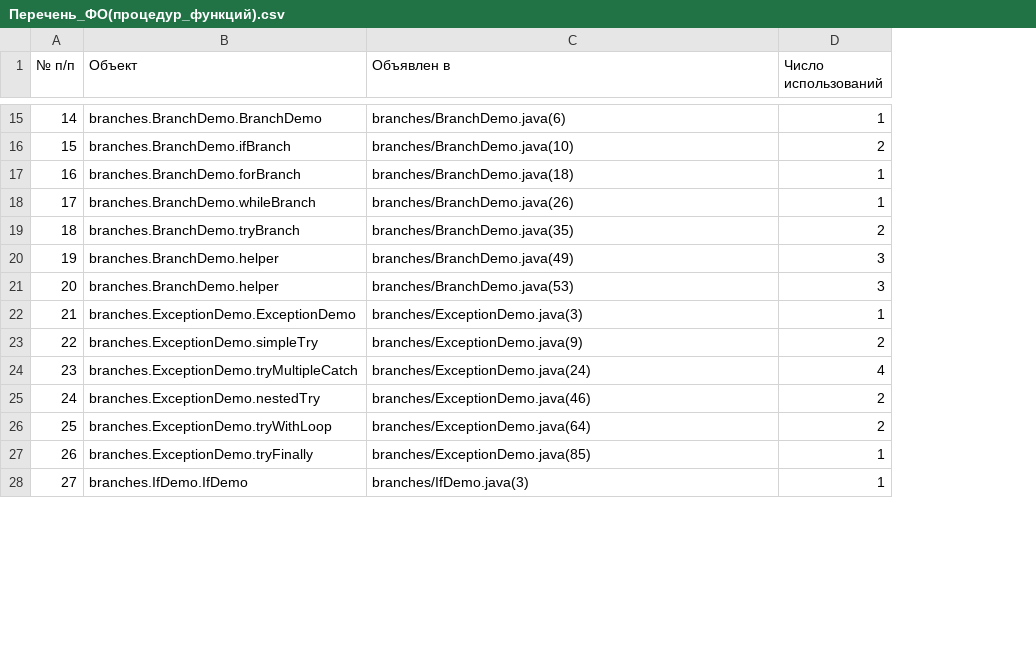
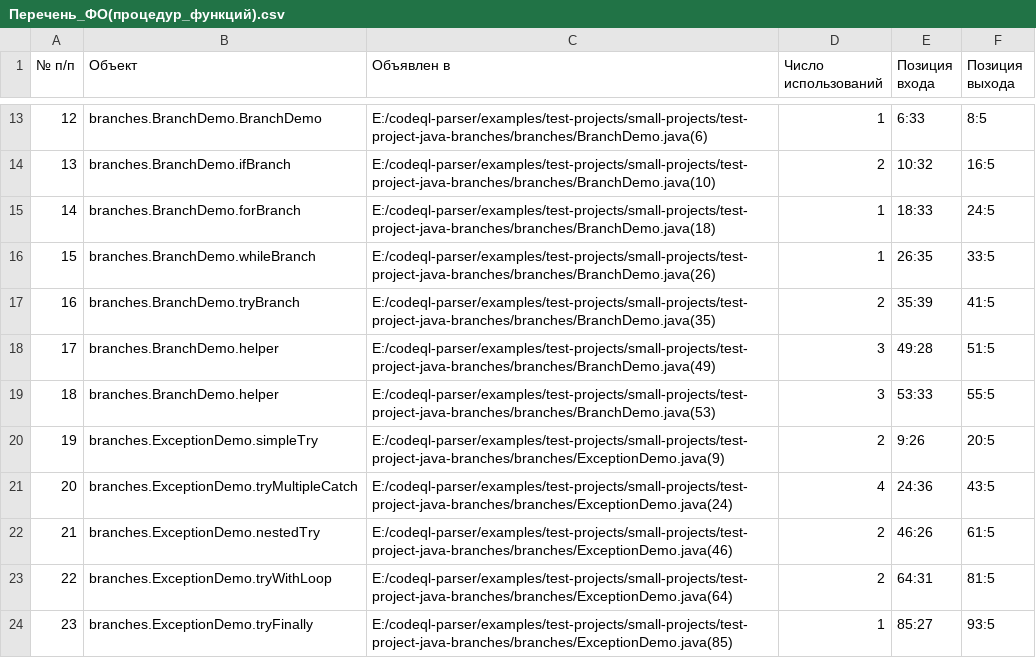
Before and after one commit to PSRODIONOV/codeql-parser, a CSV file: reports/small-projects/java-branches/Перечень_ФО(процедур_функций).csv, drawn as a sheet; only a part is shown, gaps mark what is left out; removed rows and columns are numbered as before the commit, all else as after; the diff covers the shown part only; the diff names each change by its address in the sheet, - before the commit and + after, or states it on an @@ line.

```diff
--- a/reports/small-projects/java-branches/Перечень_ФО(процедур_функций).csv
+++ b/reports/small-projects/java-branches/Перечень_ФО(процедур_функций).csv
+column E (Позиция входа), rows 13-24: 6:33 | 10:32 | 18:33 | 26:35 | 35:39 | 49:28 | 53:33 | 9:26 | 24:36 | 46:26 | 64:31 | 85:27
+column F (Позиция выхода), rows 13-24: 8:5 | 16:5 | 24:5 | 33:5 | 41:5 | 51:5 | 55:5 | 20:5 | 43:5 | 61:5 | 81:5 | 93:5
@@ column A (№ п/п) renumbered from row 2 down @@
-C13 (Объявлен в): branches/BranchDemo.java(6)
+C13 (Объявлен в): E:/codeql-parser/examples/test-projects/small-projects/test-project-java-branches/branches/BranchDemo.java(6)
-C14 (Объявлен в): branches/BranchDemo.java(10)
+C14 (Объявлен в): E:/codeql-parser/examples/test-projects/small-projects/test-project-java-branches/branches/BranchDemo.java(10)
-C15 (Объявлен в): branches/BranchDemo.java(18)
+C15 (Объявлен в): E:/codeql-parser/examples/test-projects/small-projects/test-project-java-branches/branches/BranchDemo.java(18)
-C16 (Объявлен в): branches/BranchDemo.java(26)
+C16 (Объявлен в): E:/codeql-parser/examples/test-projects/small-projects/test-project-java-branches/branches/BranchDemo.java(26)
-C17 (Объявлен в): branches/BranchDemo.java(35)
+C17 (Объявлен в): E:/codeql-parser/examples/test-projects/small-projects/test-project-java-branches/branches/BranchDemo.java(35)
-C18 (Объявлен в): branches/BranchDemo.java(49)
+C18 (Объявлен в): E:/codeql-parser/examples/test-projects/small-projects/test-project-java-branches/branches/BranchDemo.java(49)
-C19 (Объявлен в): branches/BranchDemo.java(53)
+C19 (Объявлен в): E:/codeql-parser/examples/test-projects/small-projects/test-project-java-branches/branches/BranchDemo.java(53)
-row 22: 21 | branches.ExceptionDemo.ExceptionDemo | branches/ExceptionDemo.java(3) | 1
-C20 (Объявлен в): branches/ExceptionDemo.java(9)
+C20 (Объявлен в): E:/codeql-parser/examples/test-projects/small-projects/test-project-java-branches/branches/ExceptionDemo.java(9)
-C21 (Объявлен в): branches/ExceptionDemo.java(24)
+C21 (Объявлен в): E:/codeql-parser/examples/test-projects/small-projects/test-project-java-branches/branches/ExceptionDemo.java(24)
-C22 (Объявлен в): branches/ExceptionDemo.java(46)
+C22 (Объявлен в): E:/codeql-parser/examples/test-projects/small-projects/test-project-java-branches/branches/ExceptionDemo.java(46)
-C23 (Объявлен в): branches/ExceptionDemo.java(64)
+C23 (Объявлен в): E:/codeql-parser/examples/test-projects/small-projects/test-project-java-branches/branches/ExceptionDemo.java(64)
-C24 (Объявлен в): branches/ExceptionDemo.java(85)
+C24 (Объявлен в): E:/codeql-parser/examples/test-projects/small-projects/test-project-java-branches/branches/ExceptionDemo.java(85)
-row 28: 27 | branches.IfDemo.IfDemo | branches/IfDemo.java(3) | 1
```
Also changed, not shown: 6 removed rows and 35 edited cells elsewhere in this file, reports/small-projects/cpp-branches/Карта_датчиков.csv, reports/small-projects/cpp-branches/Перечень_ФО(процедур_функций).csv, 40 other files.
